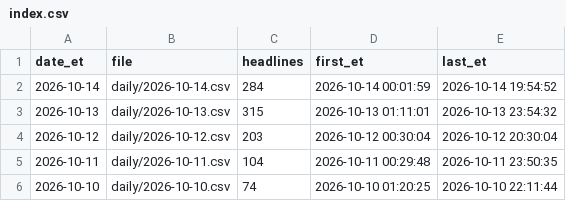
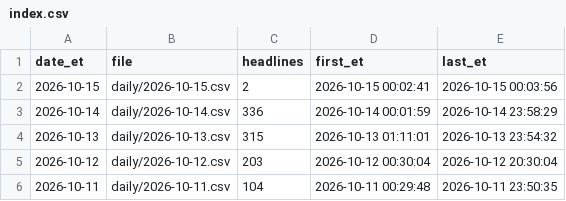
Before and after one commit to marcusa23-a11y/fj, a CSV file: index.csv, drawn as a sheet; only a part is shown; the shorter side is filled out with more unchanged rows.

```diff
--- a/index.csv
+++ b/index.csv
@@ -1,3 +1,4 @@
 date_et,file,headlines,first_et,last_et
-2026-10-14,daily/2026-10-14.csv,284,2026-10-14 00:01:59,2026-10-14 19:54:52
+2026-10-15,daily/2026-10-15.csv,2,2026-10-15 00:02:41,2026-10-15 00:03:56
+2026-10-14,daily/2026-10-14.csv,336,2026-10-14 00:01:59,2026-10-14 23:58:29
 2026-10-13,daily/2026-10-13.csv,315,2026-10-13 01:11:01,2026-10-13 23:54:32
```
Also changed, not shown: 4 other files.
